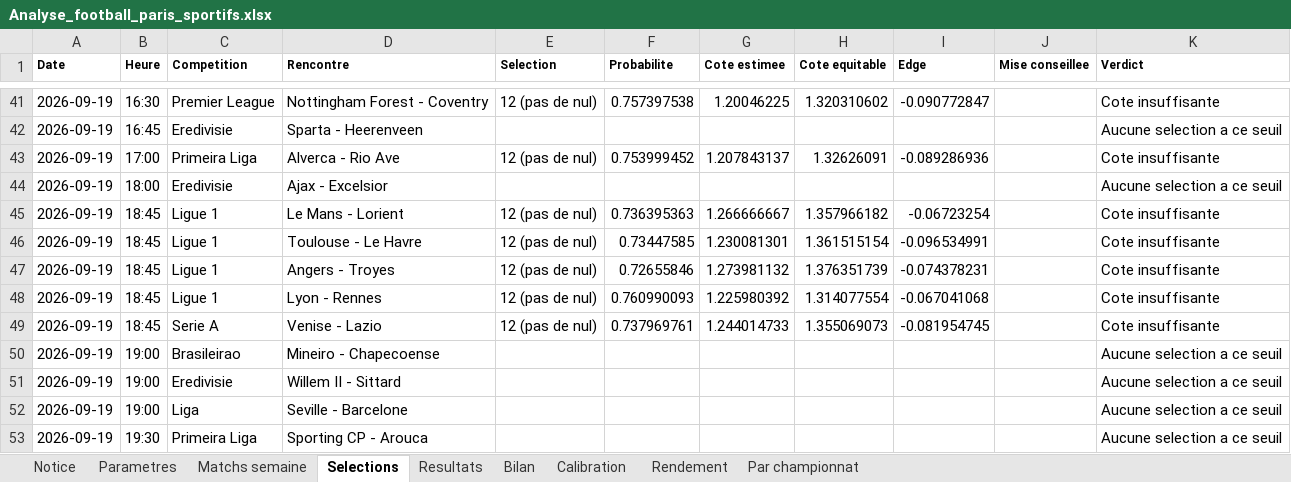
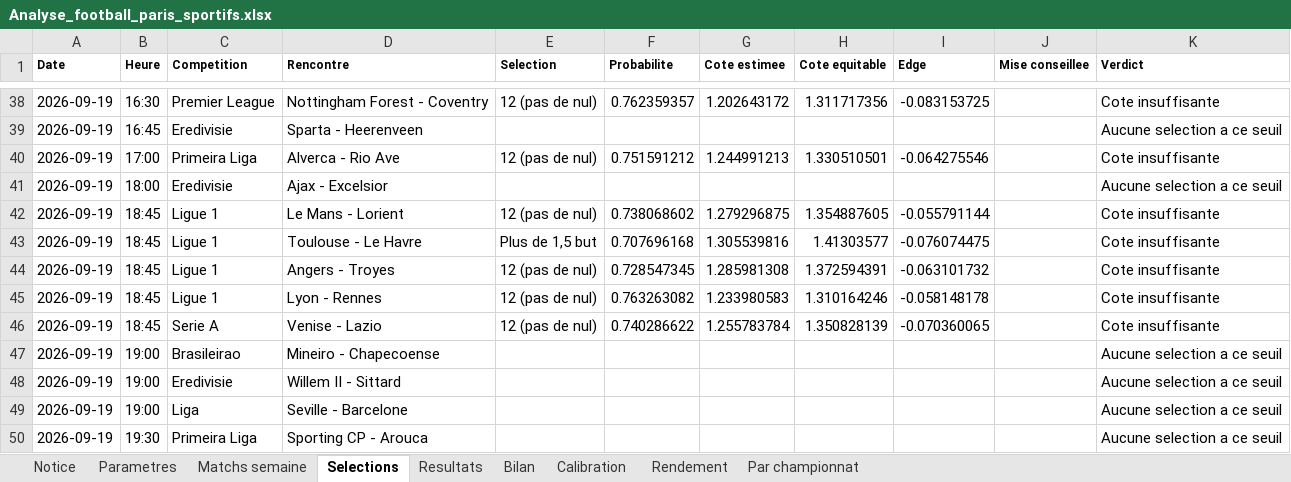
Before and after one commit to zoukeur971/analyse-foot, an Excel workbook: classeur/Analyse_football_paris_sportifs.xlsx, sheet Selections, drawn as a sheet; only a part is shown, gaps mark what is left out; values as stored, in another font and other column widths than the file's, no borders; addresses are those after the commit; the diff covers the shown part only; the diff names each change by its address in the sheet, - before the commit and + after, or states it on an @@ line.

```diff
--- a/classeur/Analyse_football_paris_sportifs.xlsx (sheet Selections)
+++ b/classeur/Analyse_football_paris_sportifs.xlsx (sheet Selections)
-F38 (Probabilite): 0.757397538
+F38 (Probabilite): 0.762359357
-G38 (Cote estimee): 1.20046225
+G38 (Cote estimee): 1.202643172
-H38 (Cote equitable): 1.320310602
+H38 (Cote equitable): 1.311717356
-I38 (Edge): -0.090772847
+I38 (Edge): -0.083153725
-F40 (Probabilite): 0.753999452
+F40 (Probabilite): 0.751591212
-G40 (Cote estimee): 1.207843137
+G40 (Cote estimee): 1.244991213
-H40 (Cote equitable): 1.32626091
+H40 (Cote equitable): 1.330510501
-I40 (Edge): -0.089286936
+I40 (Edge): -0.064275546
-F42 (Probabilite): 0.736395363
+F42 (Probabilite): 0.738068602
-G42 (Cote estimee): 1.266666667
+G42 (Cote estimee): 1.279296875
-H42 (Cote equitable): 1.357966182
+H42 (Cote equitable): 1.354887605
-I42 (Edge): -0.06723254
+I42 (Edge): -0.055791144
-E43 (Selection): 12 (pas de nul)
+E43 (Selection): Plus de 1,5 but
-F43 (Probabilite): 0.73447585
+F43 (Probabilite): 0.707696168
-G43 (Cote estimee): 1.230081301
+G43 (Cote estimee): 1.305539816
-H43 (Cote equitable): 1.361515154
+H43 (Cote equitable): 1.41303577
-I43 (Edge): -0.096534991
+I43 (Edge): -0.076074475
-F44 (Probabilite): 0.72655846
+F44 (Probabilite): 0.728547345
-G44 (Cote estimee): 1.273981132
+G44 (Cote estimee): 1.285981308
-H44 (Cote equitable): 1.376351739
+H44 (Cote equitable): 1.372594391
-I44 (Edge): -0.074378231
+I44 (Edge): -0.063101732
-F45 (Probabilite): 0.760990093
+F45 (Probabilite): 0.763263082
-G45 (Cote estimee): 1.225980392
+G45 (Cote estimee): 1.233980583
-H45 (Cote equitable): 1.314077554
+H45 (Cote equitable): 1.310164246
-I45 (Edge): -0.067041068
+I45 (Edge): -0.058148178
-F46 (Probabilite): 0.737969761
+F46 (Probabilite): 0.740286622
-G46 (Cote estimee): 1.244014733
+G46 (Cote estimee): 1.255783784
-H46 (Cote equitable): 1.355069073
+H46 (Cote equitable): 1.350828139
-I46 (Edge): -0.081954745
+I46 (Edge): -0.070360065
```
Also changed, not shown: 3 removed rows and 186 edited cells elsewhere in this sheet, sheet Matchs semaine, sheet Resultats, sheet Calibration, sheet Bilan, sheet Par championnat, sheet Rendement, 2 more sheets, 6 other files.
